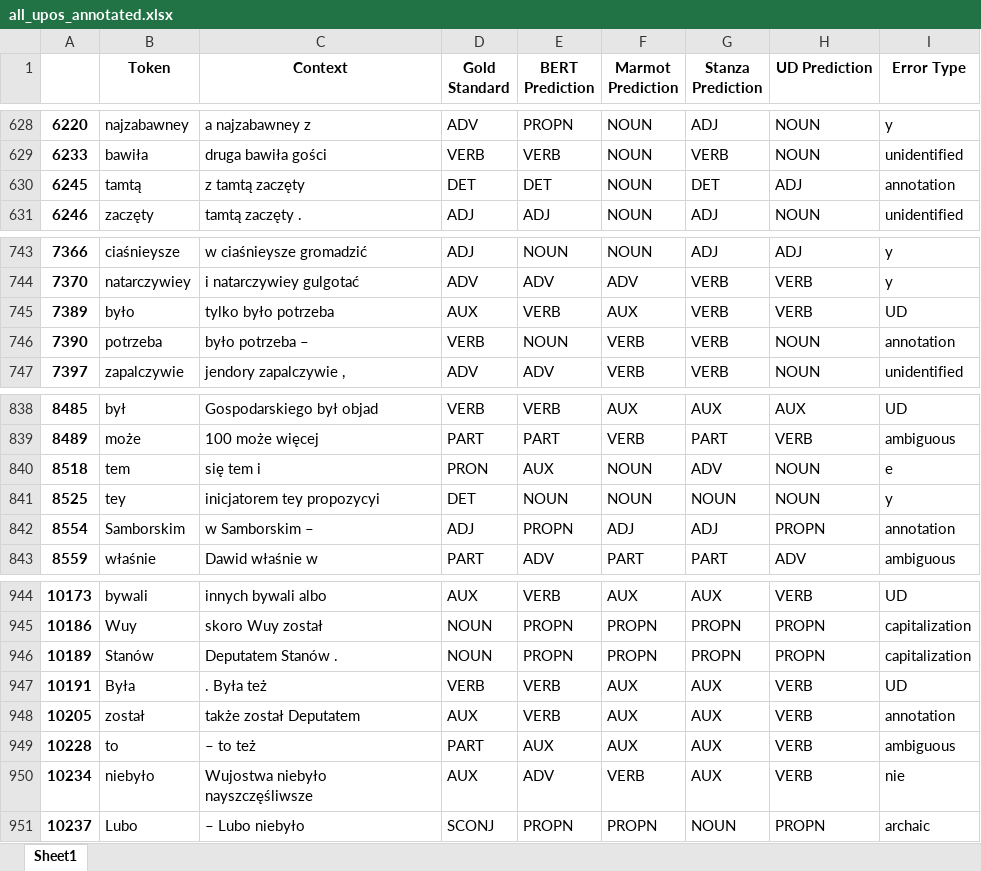
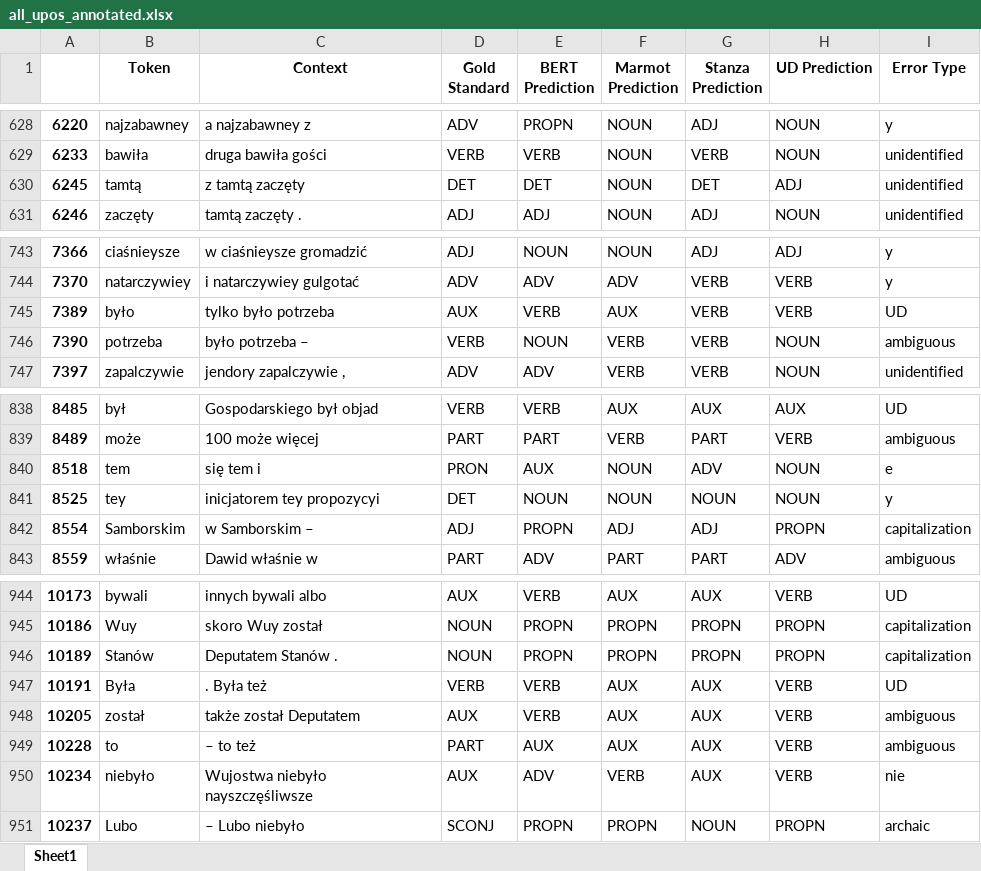
Before and after one commit to Turtilla/swe-ma-thesis, an Excel workbook: data/results/all_upos_annotated.xlsx, sheet Sheet1, drawn as a sheet; only a part is shown, gaps mark what is left out; values as stored, in another font and other column widths than the file's, no borders; the diff names each change by its address in the sheet, - before the commit and + after, or states it on an @@ line.

```diff
--- a/data/results/all_upos_annotated.xlsx (sheet Sheet1)
+++ b/data/results/all_upos_annotated.xlsx (sheet Sheet1)
-I630 (Error Type): annotation
+I630 (Error Type): unidentified
-I746 (Error Type): annotation
+I746 (Error Type): ambiguous
-I842 (Error Type): annotation
+I842 (Error Type): capitalization
-I948 (Error Type): annotation
+I948 (Error Type): ambiguous
```
Also changed, not shown: data/results/all_xpos_annotated.xlsx.
